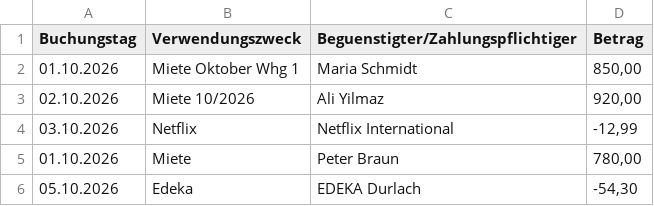
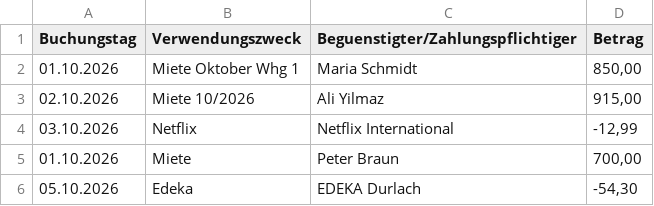
Before and after one commit to LuisAlemparte/flats-automation, a CSV file: data/umsaetze.csv, drawn as a sheet; the diff names each change by its address in the sheet, - before the commit and + after, or states it on an @@ line.

```diff
--- a/data/umsaetze.csv
+++ b/data/umsaetze.csv
-D3 (Betrag): 920,00
+D3 (Betrag): 915,00
-D5 (Betrag): 780,00
+D5 (Betrag): 700,00
```
Also changed, not shown: 1 other file.
